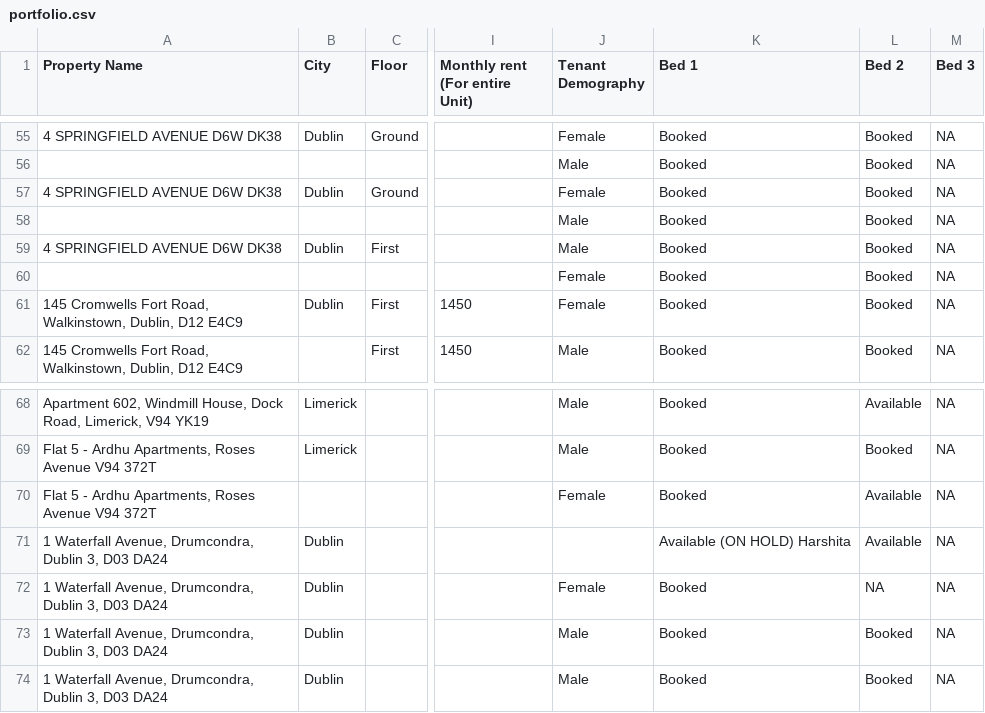
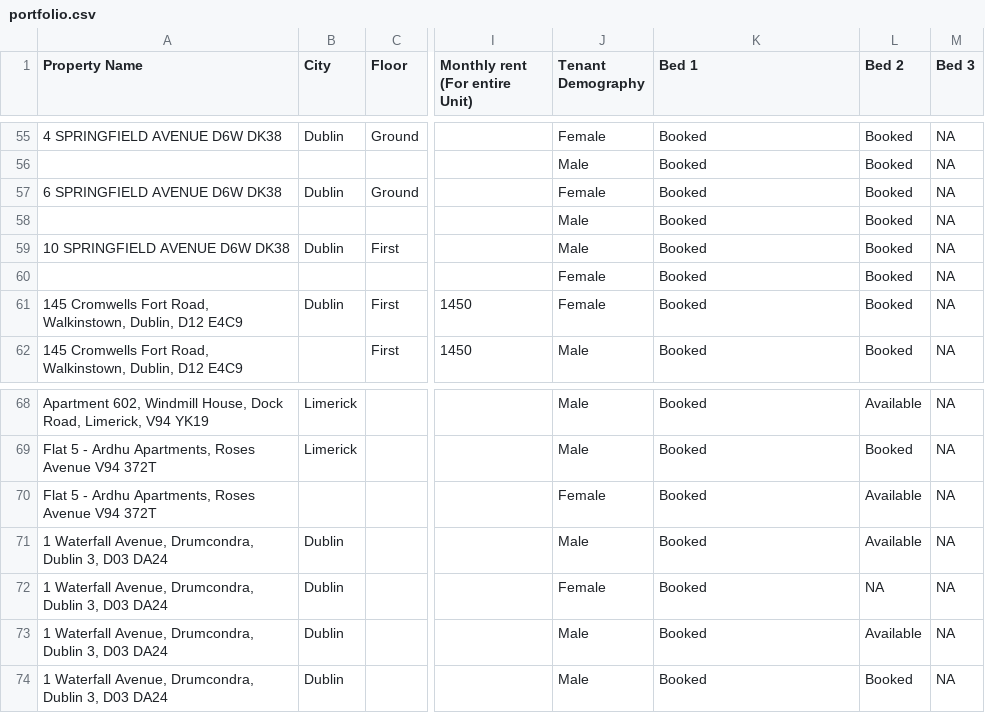
Before and after one commit to shayshankr/acomodo-map, a CSV file: data/portfolio.csv, drawn as a sheet; only a part is shown, gaps mark what is left out; the diff names each change by its address in the sheet, - before the commit and + after, or states it on an @@ line.

```diff
--- a/data/portfolio.csv
+++ b/data/portfolio.csv
-A57 (Property Name): 4 SPRINGFIELD AVENUE D6W DK38
+A57 (Property Name): 6 SPRINGFIELD AVENUE D6W DK38
-A59 (Property Name): 4 SPRINGFIELD AVENUE D6W DK38
+A59 (Property Name): 10 SPRINGFIELD AVENUE D6W DK38
-J71 (Tenant Demography): (empty)
+J71 (Tenant Demography): Male
-K71 (Bed 1): Available (ON HOLD) Harshita
+K71 (Bed 1): Booked
-L73 (Bed 2): Booked
+L73 (Bed 2): Available
```
Also changed, not shown: 2 other files.
